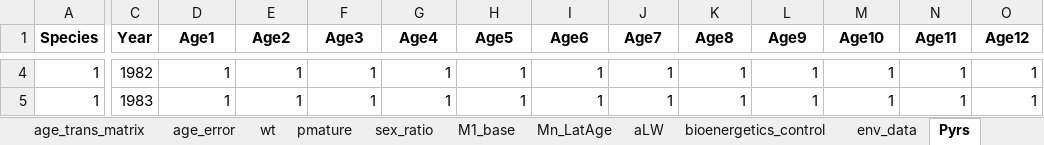
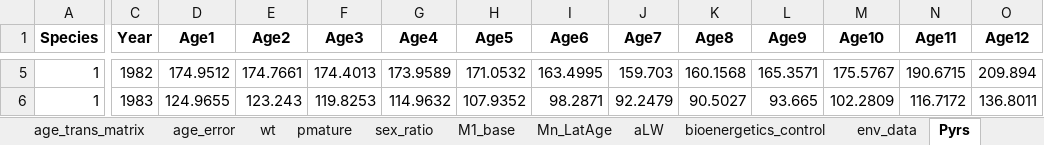
Before and after one commit to sowasser/hake-CEATTLE, an Excel workbook: data/hake_singlesp_220401.xlsx, sheet Pyrs, drawn as a sheet; only a part is shown, gaps mark what is left out; values as stored, in another font and other column widths than the file's, no borders; addresses are those after the commit; the diff covers the shown part only; the diff names each change by its address in the sheet, - before the commit and + after, or states it on an @@ line.

```diff
--- a/data/hake_singlesp_220401.xlsx (sheet Pyrs)
+++ b/data/hake_singlesp_220401.xlsx (sheet Pyrs)
-D5 (Age1): 1
+D5 (Age1): 174.9512
-E5 (Age2): 1
+E5 (Age2): 174.7661
-F5 (Age3): 1
+F5 (Age3): 174.4013
-G5 (Age4): 1
+G5 (Age4): 173.9589
-H5 (Age5): 1
+H5 (Age5): 171.0532
-I5 (Age6): 1
+I5 (Age6): 163.4995
-J5 (Age7): 1
+J5 (Age7): 159.703
-K5 (Age8): 1
+K5 (Age8): 160.1568
-L5 (Age9): 1
+L5 (Age9): 165.3571
-M5 (Age10): 1
+M5 (Age10): 175.5767
-N5 (Age11): 1
+N5 (Age11): 190.6715
-O5 (Age12): 1
+O5 (Age12): 209.894
-D6 (Age1): 1
+D6 (Age1): 124.9655
-E6 (Age2): 1
+E6 (Age2): 123.243
-F6 (Age3): 1
+F6 (Age3): 119.8253
-G6 (Age4): 1
+G6 (Age4): 114.9632
-H6 (Age5): 1
+H6 (Age5): 107.9352
-I6 (Age6): 1
+I6 (Age6): 98.2871
-J6 (Age7): 1
+J6 (Age7): 92.2479
-K6 (Age8): 1
+K6 (Age8): 90.5027
-L6 (Age9): 1
+L6 (Age9): 93.665
-M6 (Age10): 1
+M6 (Age10): 102.2809
-N6 (Age11): 1
+N6 (Age11): 116.7172
-O6 (Age12): 1
+O6 (Age12): 136.8011
```
Also changed, not shown: 1 added row and 816 edited cells elsewhere in this sheet, sheet UobsAge, sheet UobsWtAge, data/hake_intrasp_220331.xlsx, 3 other files.
